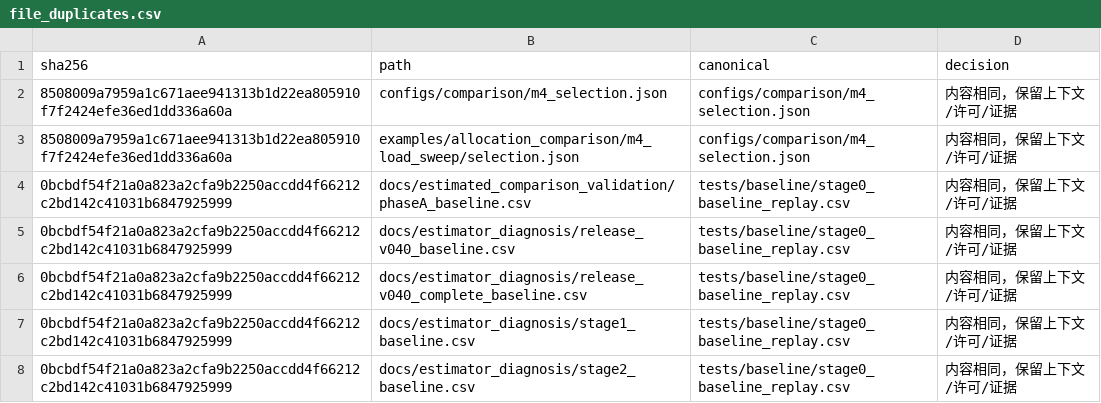
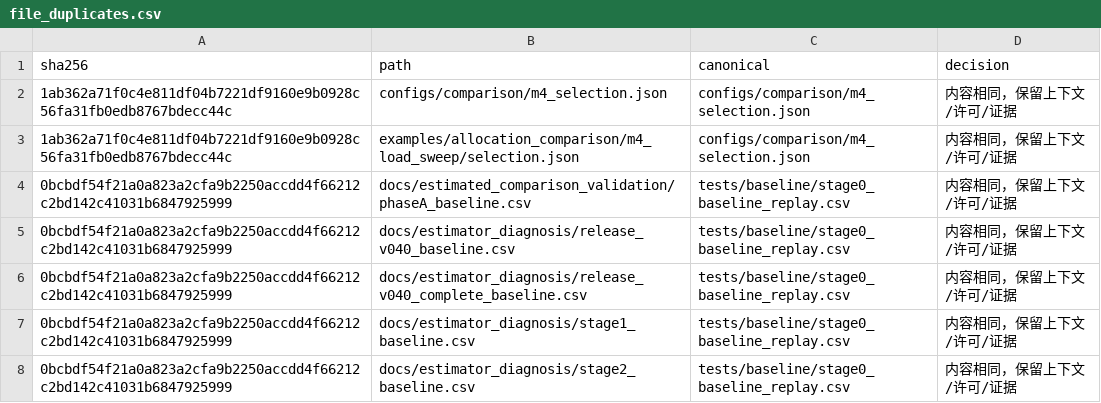
Before and after one commit to tangqingxi/Ducted-Fan-SHC09-matlab, a CSV file: docs/file_duplicates.csv, drawn as a sheet; only a part is shown.

```diff
--- a/docs/file_duplicates.csv
+++ b/docs/file_duplicates.csv
@@ -1,4 +1,4 @@
 sha256,path,canonical,decision
-8508009a7959a1c671aee941313b1d22ea805910f7f2424efe36ed1dd336a60a,configs/comparison/m4_selection.json,configs/comparison/m4_selection.json,内容相同，保留上下文/许可/证据
-8508009a7959a1c671aee941313b1d22ea805910f7f2424efe36ed1dd336a60a,examples/allocation_comparison/m4_load_sweep/selection.json,configs/comparison/m4_selection.json,内容相同，保留上下文/许可/证据
+1ab362a71f0c4e811df04b7221df9160e9b0928c56fa31fb0edb8767bdecc44c,configs/comparison/m4_selection.json,configs/comparison/m4_selection.json,内容相同，保留上下文/许可/证据
+1ab362a71f0c4e811df04b7221df9160e9b0928c56fa31fb0edb8767bdecc44c,examples/allocation_comparison/m4_load_sweep/selection.json,configs/comparison/m4_selection.json,内容相同，保留上下文/许可/证据
 0bcbdf54f21a0a823a2cfa9b2250accdd4f66212c2bd142c41031b6847925999,docs/estimated_comparison_validation/phaseA_baseline.csv,tests/baseline/stage0_baseline_replay.csv,内容相同，保留上下文/许可/证据
```
Also changed, not shown: docs/file_category_summary.csv, docs/file_inventory.csv, 5 other files.
